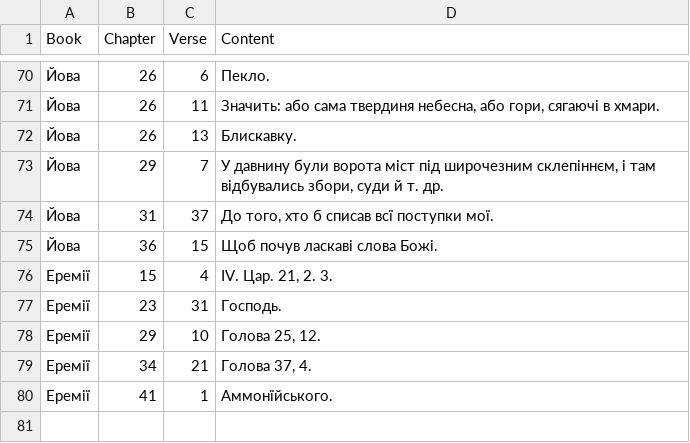
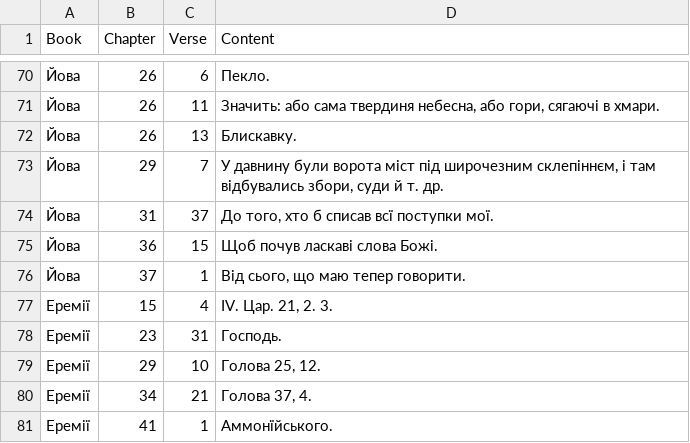
Before and after one commit to seesmof/Biblija-Kulisha, a CSV file: logs/F.csv, drawn as a sheet; only a part is shown, gaps mark what is left out.

```diff
--- a/logs/F.csv
+++ b/logs/F.csv
@@ -75,2 +75,3 @@ Book,Chapter,Verse,Content
 Йова,36,15,"Щоб почув ласкаві слова Божі."
+Йова,37,1,"Від сього, що маю тепер говорити."
 Еремії,15,4,"IV. Цар. 21, 2. 3."
```
Also changed, not shown: 2 other files.
